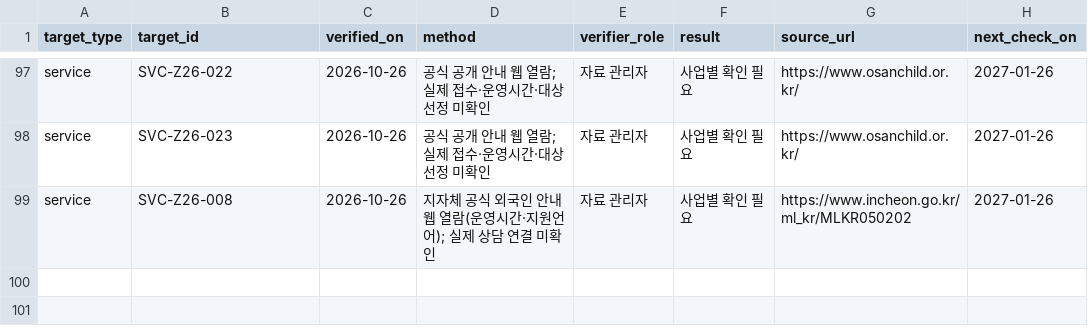
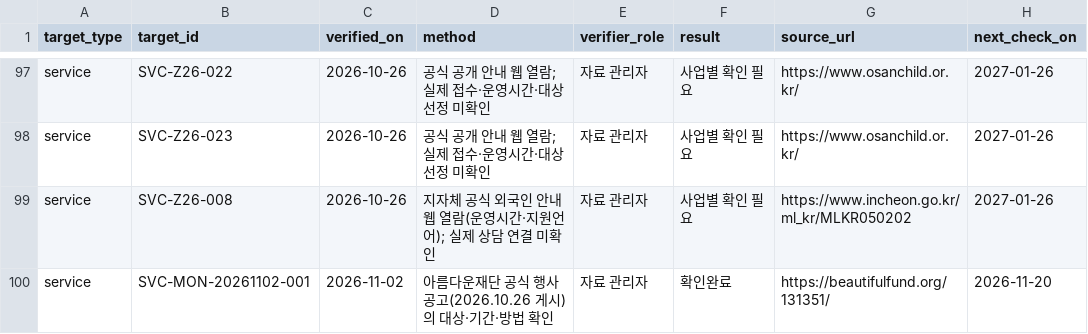
Before and after one commit to daily-jh/osansegyo-welfare-resources, a CSV file: data/verification_log.csv, drawn as a sheet; only a part is shown, gaps mark what is left out; the diff names each change by its address in the sheet, - before the commit and + after, or states it on an @@ line.

```diff
--- a/data/verification_log.csv
+++ b/data/verification_log.csv
+row 100: service | SVC-MON-20261102-001 | 2026-11-02 | 아름다운재단 공식 행사 공고(2026.10.26 게시)의 대상·기간·방법 확인 | 자료 관리자 | 확인완료 | https://beautifulfund.org/131351/ | 2026-11-20
```
Also changed, not shown: data/applications.csv, data/resources.csv, 5 other files.
